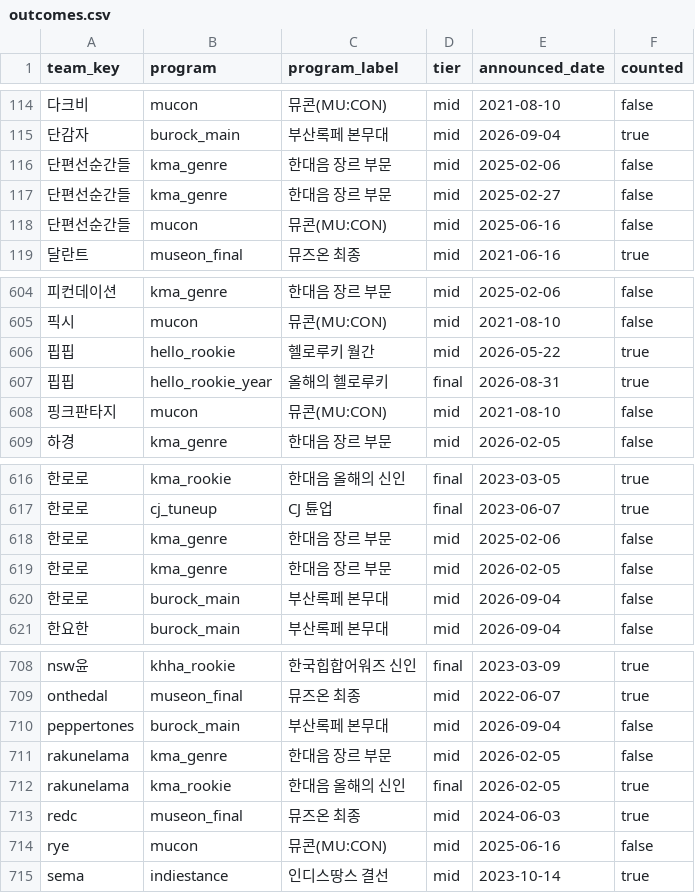
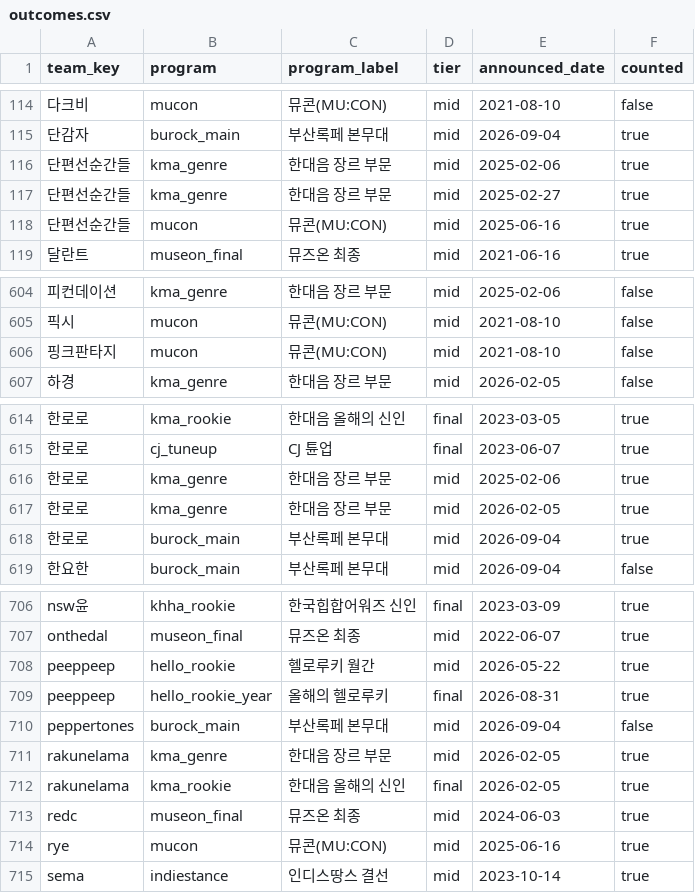
Before and after one commit to leegmyung/crate-digger, a CSV file: docs/lab/data/outcomes.csv, drawn as a sheet; only a part is shown, gaps mark what is left out; the diff covers the shown part only.

```diff
--- a/docs/lab/data/outcomes.csv
+++ b/docs/lab/data/outcomes.csv
@@ -115,5 +115,5 @@ team_key,program,program_label,tier,announced_date,counted
 단감자,burock_main,부산록페 본무대,mid,2026-09-04,true
-단편선순간들,kma_genre,한대음 장르 부문,mid,2025-02-06,false
-단편선순간들,kma_genre,한대음 장르 부문,mid,2025-02-27,false
-단편선순간들,mucon,뮤콘(MU:CON),mid,2025-06-16,false
+단편선순간들,kma_genre,한대음 장르 부문,mid,2025-02-06,true
+단편선순간들,kma_genre,한대음 장르 부문,mid,2025-02-27,true
+단편선순간들,mucon,뮤콘(MU:CON),mid,2025-06-16,true
 달란트,museon_final,뮤즈온 최종,mid,2021-06-16,true
@@ -605,4 +605,2 @@ team_key,program,program_label,tier,announced_date,counted
 픽시,mucon,뮤콘(MU:CON),mid,2021-08-10,false
-핍핍,hello_rookie,헬로루키 월간,mid,2026-05-22,true
-핍핍,hello_rookie_year,올해의 헬로루키,final,2026-08-31,true
 핑크판타지,mucon,뮤콘(MU:CON),mid,2021-08-10,false
@@ -617,5 +615,5 @@ team_key,program,program_label,tier,announced_date,counted
 한로로,cj_tuneup,CJ 튠업,final,2023-06-07,true
-한로로,kma_genre,한대음 장르 부문,mid,2025-02-06,false
-한로로,kma_genre,한대음 장르 부문,mid,2026-02-05,false
-한로로,burock_main,부산록페 본무대,mid,2026-09-04,false
+한로로,kma_genre,한대음 장르 부문,mid,2025-02-06,true
+한로로,kma_genre,한대음 장르 부문,mid,2026-02-05,true
+한로로,burock_main,부산록페 본무대,mid,2026-09-04,true
 한요한,burock_main,부산록페 본무대,mid,2026-09-04,false
@@ -709,7 +707,9 @@ nsw윤,khha_rookie,한국힙합어워즈 신인,final,2023-03-09,true
 onthedal,museon_final,뮤즈온 최종,mid,2022-06-07,true
+peeppeep,hello_rookie,헬로루키 월간,mid,2026-05-22,true
+peeppeep,hello_rookie_year,올해의 헬로루키,final,2026-08-31,true
 peppertones,burock_main,부산록페 본무대,mid,2026-09-04,false
-rakunelama,kma_genre,한대음 장르 부문,mid,2026-02-05,false
+rakunelama,kma_genre,한대음 장르 부문,mid,2026-02-05,true
 rakunelama,kma_rookie,한대음 올해의 신인,final,2026-02-05,true
 redc,museon_final,뮤즈온 최종,mid,2024-06-03,true
-rye,mucon,뮤콘(MU:CON),mid,2025-06-16,false
+rye,mucon,뮤콘(MU:CON),mid,2025-06-16,true
 sema,indiestance,인디스땅스 결선,mid,2023-10-14,true
```
Also changed, not shown: 24 edited cells elsewhere in this file, docs/lab/data/teams.csv, 6 other files.
